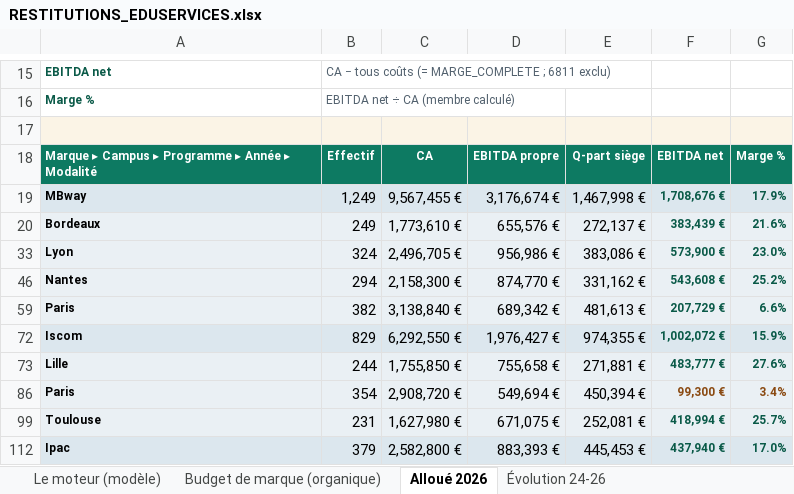
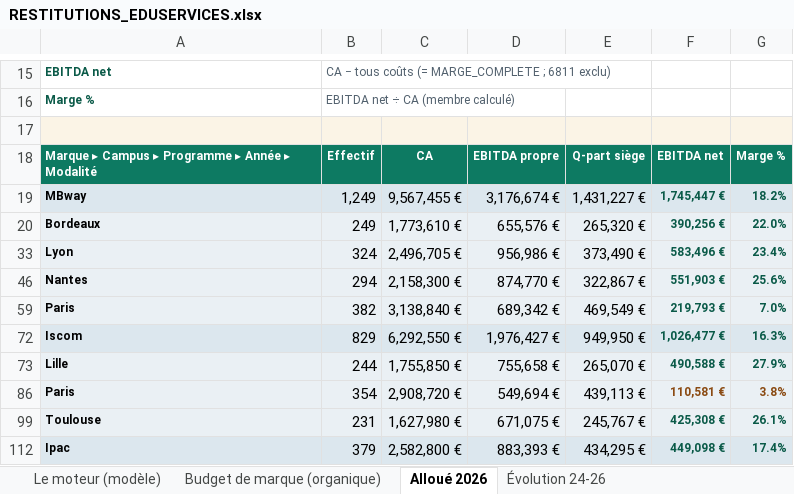
Before and after one commit to elmeziatims-art/demo5, an Excel workbook: eduservices/tagetik/RESTITUTIONS_EDUSERVICES.xlsx, sheet Alloué 2026, drawn as a sheet; only a part is shown, gaps mark what is left out; values as stored, in another font and other column widths than the file's, no borders; the diff covers the shown part only; the diff names each change by its address in the sheet, - before the commit and + after, or states it on an @@ line.

```diff
--- a/eduservices/tagetik/RESTITUTIONS_EDUSERVICES.xlsx (sheet Alloué 2026)
+++ b/eduservices/tagetik/RESTITUTIONS_EDUSERVICES.xlsx (sheet Alloué 2026)
-E19: 1,467,998 €
+E19: 1,431,227 €
-F19: 1,708,676 €
+F19: 1,745,447 €
-G19: 17.9%
+G19: 18.2%
-E20: 272,137 €
+E20: 265,320 €
-F20: 383,439 €
+F20: 390,256 €
-G20: 21.6%
+G20: 22.0%
-E33: 383,086 €
+E33: 373,490 €
-F33: 573,900 €
+F33: 583,496 €
-G33: 23.0%
+G33: 23.4%
-E46: 331,162 €
+E46: 322,867 €
-F46: 543,608 €
+F46: 551,903 €
-G46: 25.2%
+G46: 25.6%
-E59: 481,613 €
+E59: 469,549 €
-F59: 207,729 €
+F59: 219,793 €
-G59: 6.6%
+G59: 7.0%
-E72: 974,355 €
+E72: 949,950 €
-F72: 1,002,072 €
+F72: 1,026,477 €
-G72: 15.9%
+G72: 16.3%
-E73: 271,881 €
+E73: 265,070 €
-F73: 483,777 €
+F73: 490,588 €
-G73: 27.6%
+G73: 27.9%
-E86: 450,394 €
+E86: 439,113 €
-F86: 99,300 €
+F86: 110,581 €
-G86: 3.4%
+G86: 3.8%
-E99: 252,081 €
+E99: 245,767 €
-F99: 418,994 €
+F99: 425,308 €
-G99: 25.7%
+G99: 26.1%
-E112: 445,453 €
+E112: 434,295 €
-F112: 437,940 €
+F112: 449,098 €
-G112: 17.0%
+G112: 17.4%
```
Also changed, not shown: 4 added rows, 4 removed rows and 18 edited cells elsewhere in this sheet, sheet Évolution 24-26, hidden cells, 2 other files.
